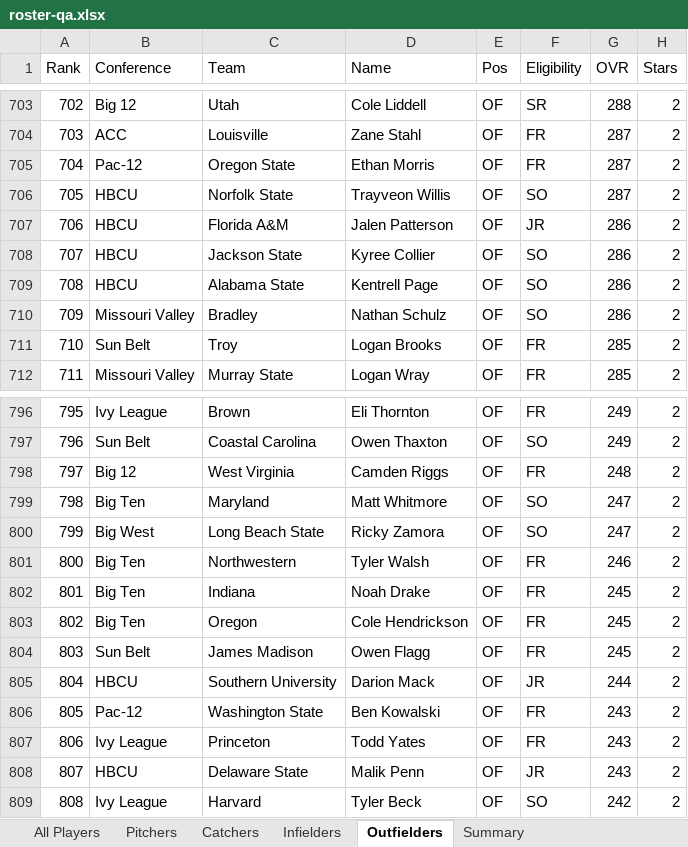
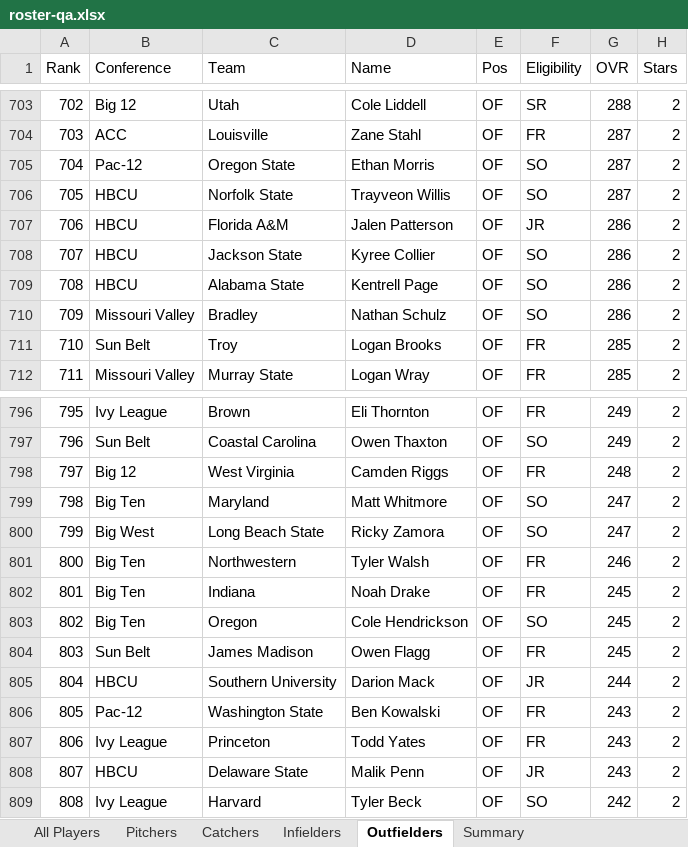
Before and after one commit to markusfrieske/Pawa-College-Baseball-Dynasty, an Excel workbook: roster-qa.xlsx, sheet Outfielders, drawn as a sheet; only a part is shown, gaps mark what is left out; values as stored, in another font and other column widths than the file's, no borders; the diff names each change by its address in the sheet, - before the commit and + after, or states it on an @@ line.

```diff
--- a/roster-qa.xlsx (sheet Outfielders)
+++ b/roster-qa.xlsx (sheet Outfielders)
-F705 (Eligibility): FR
+F705 (Eligibility): SO
-F803 (Eligibility): FR
+F803 (Eligibility): SO
```
Also changed, not shown: sheet All Players, sheet Pitchers, sheet Catchers, sheet Infielders, 11 other files.
